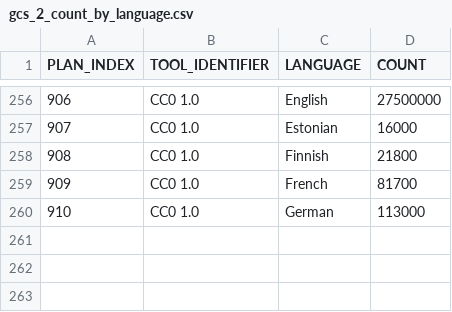
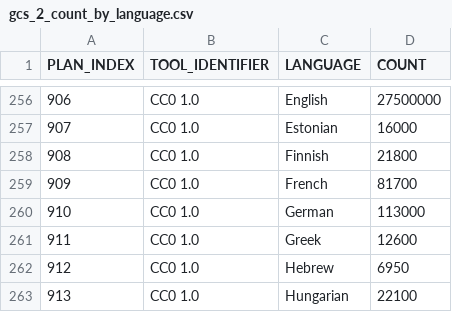
Before and after one commit to creativecommons/quantifying, a CSV file: data/2024Q4/1-fetch/gcs_2_count_by_language.csv, drawn as a sheet; only a part is shown, gaps mark what is left out; the diff names each change by its address in the sheet, - before the commit and + after, or states it on an @@ line.

Commit message:
Add and commit new Google Custom Search (GCS) data for 2024Q4

```diff
--- a/data/2024Q4/1-fetch/gcs_2_count_by_language.csv
+++ b/data/2024Q4/1-fetch/gcs_2_count_by_language.csv
+row 261: 911 | CC0 1.0 | Greek | 12600
+row 262: 912 | CC0 1.0 | Hebrew | 6950
+row 263: 913 | CC0 1.0 | Hungarian | 22100
```
